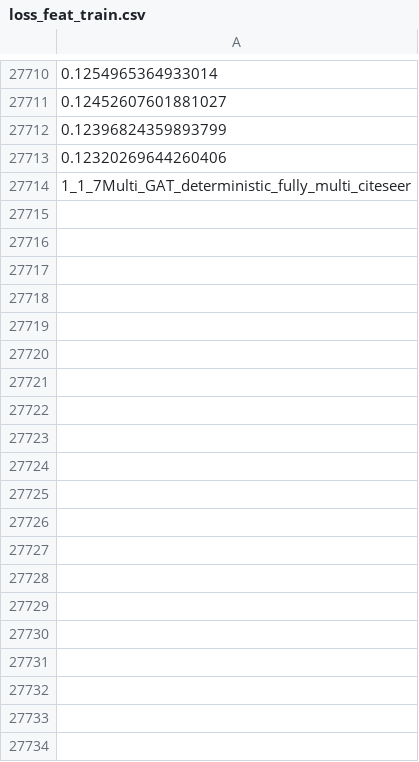
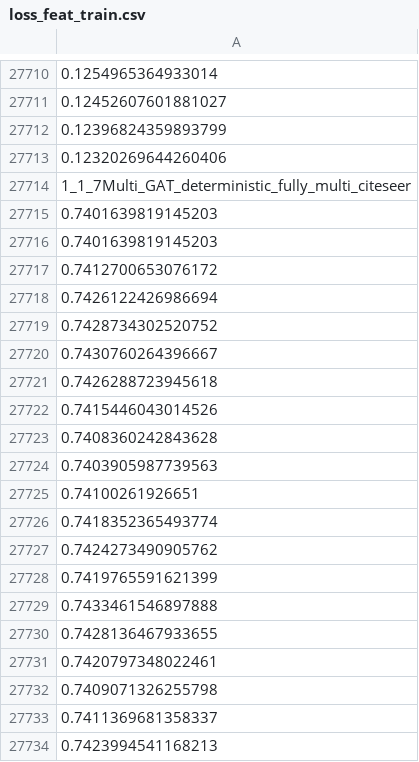
Before and after one commit to erfmah/Inductive_Learining, a CSV file: results_csv/loss_feat_train.csv, drawn as a sheet; only a part is shown, gaps mark what is left out; the diff covers the shown part only.

```diff
--- a/results_csv/loss_feat_train.csv
+++ b/results_csv/loss_feat_train.csv
@@ -27714 +27714,21 @@
 1_1_7Multi_GAT_deterministic_fully_multi_citeseer
+0.7401639819145203
+0.7401639819145203
+0.7412700653076172
+0.7426122426986694
+0.7428734302520752
+0.7430760264396667
+0.7426288723945618
+0.7415446043014526
+0.7408360242843628
+0.7403905987739563
+0.74100261926651
+0.7418352365493774
+0.7424273490905762
+0.7419765591621399
+0.7433461546897888
+0.7428136467933655
+0.7420797348022461
+0.7409071326255798
+0.7411369681358337
+0.7423994541168213
```
Also changed, not shown: 82 added rows elsewhere in this file, results_csv/loss_adj_train.csv, results_csv/loss_train.csv, 7 other files.
